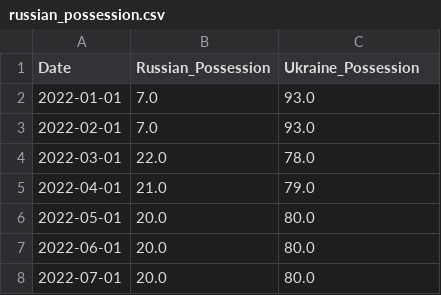
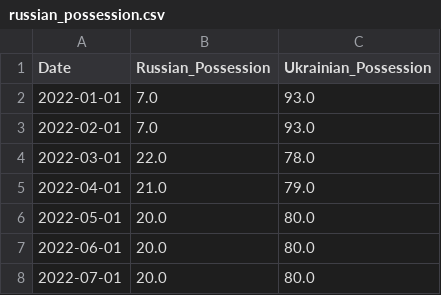
Before and after one commit to girofex/Data-Visualization-project, a CSV file: data/csv/cleaned/russian_possession.csv, drawn as a sheet; only a part is shown.

```diff
--- a/data/csv/cleaned/russian_possession.csv
+++ b/data/csv/cleaned/russian_possession.csv
@@ -1,2 +1,2 @@
-Date,Russian_Possession,Ukraine_Possession
+Date,Russian_Possession,Ukrainian_Possession
 2022-01-01,7.0,93.0
```
Also changed, not shown: 3 other files.
